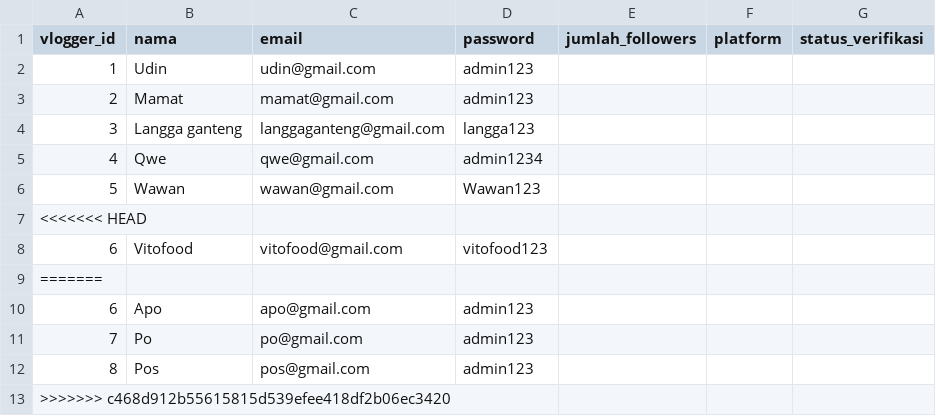
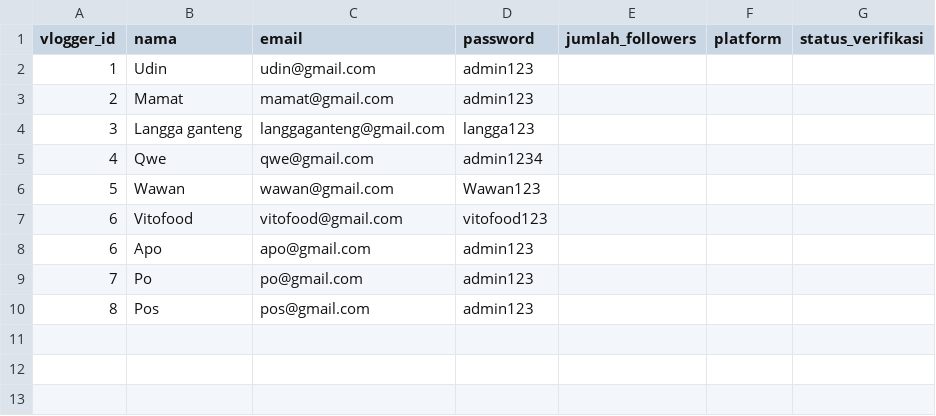
Before and after one commit to Emervi/PromoIn, a CSV file: data/food_vlogger.csv, drawn as a sheet.

```diff
--- a/data/food_vlogger.csv
+++ b/data/food_vlogger.csv
@@ -6,5 +6,3 @@ vlogger_id,nama,email,password,jumlah_followers,platform,status_verifikasi
 5,Wawan,wawan@gmail.com,Wawan123
-<<<<<<< HEAD
 6,Vitofood,vitofood@gmail.com,vitofood123
-=======
 6,Apo,apo@gmail.com,admin123
@@ -12,2 +10 @@ vlogger_id,nama,email,password,jumlah_followers,platform,status_verifikasi
 8,Pos,pos@gmail.com,admin123
->>>>>>> c468d912b55615815d539efee418df2b06ec3420
```
Also changed, not shown: 6 other files.
